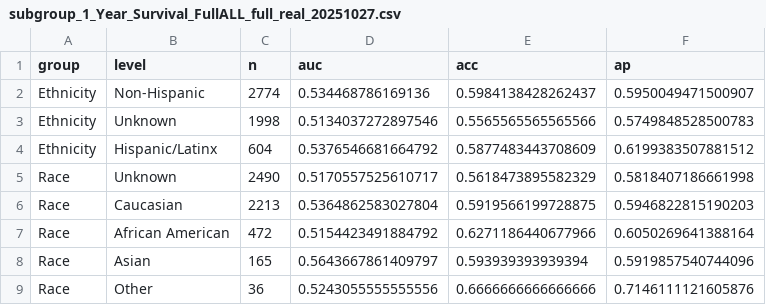
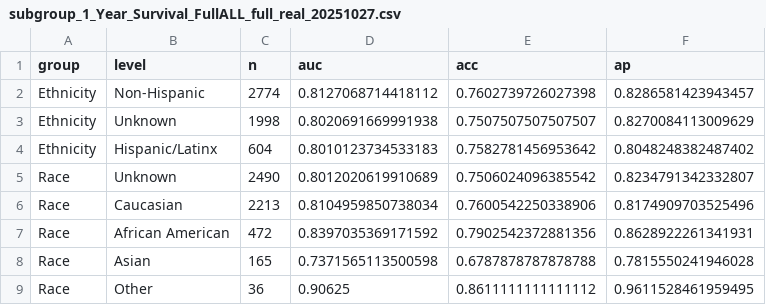
Before and after one commit to ag-af/ucbt-project, a CSV file: models_output/metrics/subgroup_1_Year_Survival_FullALL_full_real_20251027.csv, drawn as a sheet.

```diff
--- a/models_output/metrics/subgroup_1_Year_Survival_FullALL_full_real_20251027.csv
+++ b/models_output/metrics/subgroup_1_Year_Survival_FullALL_full_real_20251027.csv
@@ -1,9 +1,9 @@
 group,level,n,auc,acc,ap
-Ethnicity,Non-Hispanic,2774,0.534468786169136,0.5984138428262437,0.5950049471500907
-Ethnicity,Unknown,1998,0.5134037272897546,0.5565565565565566,0.5749848528500783
-Ethnicity,Hispanic/Latinx,604,0.5376546681664792,0.5877483443708609,0.6199383507881512
-Race,Unknown,2490,0.5170557525610717,0.5618473895582329,0.5818407186661998
-Race,Caucasian,2213,0.5364862583027804,0.5919566199728875,0.5946822815190203
-Race,African American,472,0.5154423491884792,0.6271186440677966,0.6050269641388164
-Race,Asian,165,0.5643667861409797,0.593939393939394,0.5919857540744096
-Race,Other,36,0.5243055555555556,0.6666666666666666,0.7146111121605876
+Ethnicity,Non-Hispanic,2774,0.8127068714418112,0.7602739726027398,0.8286581423943457
+Ethnicity,Unknown,1998,0.8020691669991938,0.7507507507507507,0.8270084113009629
+Ethnicity,Hispanic/Latinx,604,0.8010123734533183,0.7582781456953642,0.8048248382487402
+Race,Unknown,2490,0.8012020619910689,0.7506024096385542,0.8234791342332807
+Race,Caucasian,2213,0.8104959850738034,0.7600542250338906,0.8174909703525496
+Race,African American,472,0.8397035369171592,0.7902542372881356,0.8628922261341931
+Race,Asian,165,0.7371565113500598,0.6787878787878788,0.7815550241946028
+Race,Other,36,0.90625,0.8611111111111112,0.9611528461959495
```
Also changed, not shown: models_output/metrics/metrics_1_Year_Survival_FullALL_real_20251027.csv, models_output/metrics/subgroup_1_Year_Survival_FullALL_filtered_real_20251027.csv, 11 other files.
